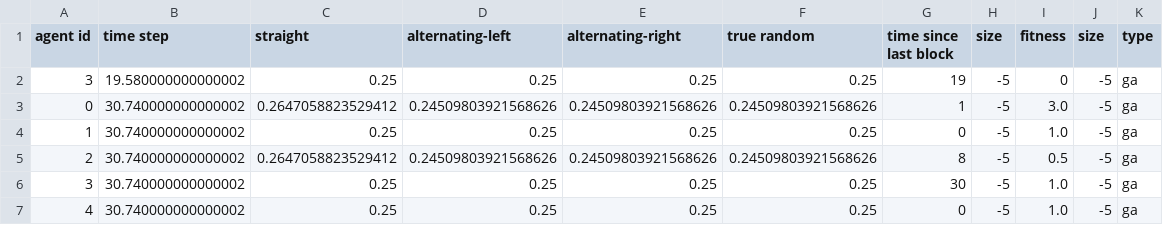
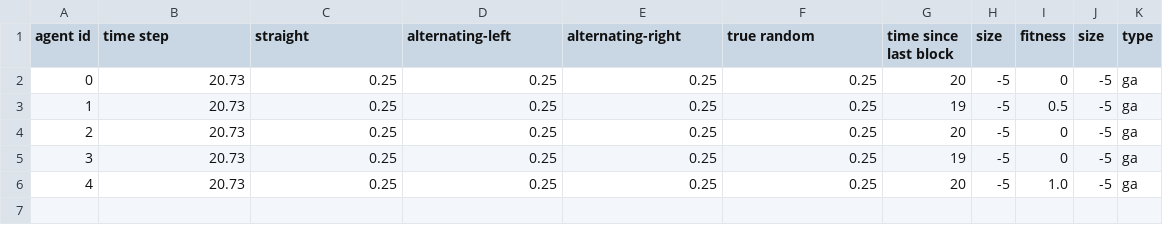
Before and after one commit to angsylvest/webots-genetic-algorithm, a CSV file: webots-simulation/graph-generation/collision-data/ga-info.csv, drawn as a sheet.

```diff
--- a/webots-simulation/graph-generation/collision-data/ga-info.csv
+++ b/webots-simulation/graph-generation/collision-data/ga-info.csv
@@ -1,7 +1,6 @@
 agent id,time step,straight,alternating-left,alternating-right,true random,time since last block,size,fitness,size,type
-3,19.580000000000002,0.25,0.25,0.25,0.25,19,-5,0,-5,ga
-0,30.740000000000002,0.2647058823529412,0.24509803921568626,0.24509803921568626,0.24509803921568626,1,-5,3.0,-5,ga
-1,30.740000000000002,0.25,0.25,0.25,0.25,0,-5,1.0,-5,ga
-2,30.740000000000002,0.2647058823529412,0.24509803921568626,0.24509803921568626,0.24509803921568626,8,-5,0.5,-5,ga
-3,30.740000000000002,0.25,0.25,0.25,0.25,30,-5,1.0,-5,ga
-4,30.740000000000002,0.25,0.25,0.25,0.25,0,-5,1.0,-5,ga
+0,20.73,0.25,0.25,0.25,0.25,20,-5,0,-5,ga
+1,20.73,0.25,0.25,0.25,0.25,19,-5,0.5,-5,ga
+2,20.73,0.25,0.25,0.25,0.25,20,-5,0,-5,ga
+3,20.73,0.25,0.25,0.25,0.25,19,-5,0,-5,ga
+4,20.73,0.25,0.25,0.25,0.25,20,-5,1.0,-5,ga
```
Also changed, not shown: 13 other files.
